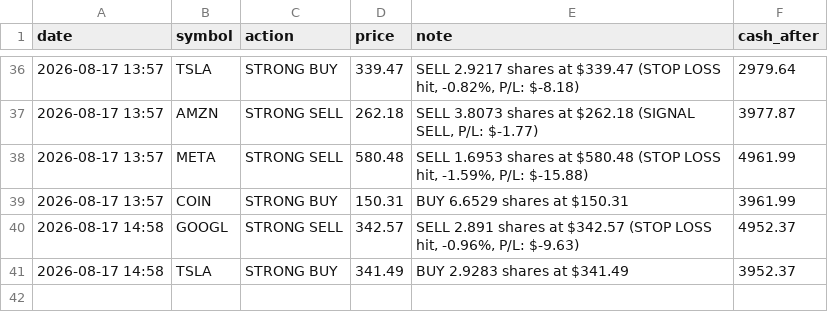
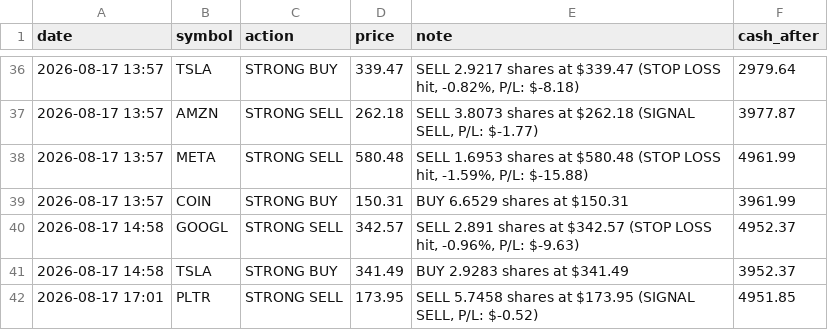
Before and after one commit to apolodario-rgb/trading-signal-app, a CSV file: paper_trades_2HR.csv, drawn as a sheet; only a part is shown, gaps mark what is left out.

```diff
--- a/paper_trades_2HR.csv
+++ b/paper_trades_2HR.csv
@@ -41 +41,2 @@ date,symbol,action,price,note,cash_after
 2026-08-17 14:58,TSLA,STRONG BUY,341.49,BUY 2.9283 shares at $341.49,3952.37
+2026-08-17 17:01,PLTR,STRONG SELL,173.95,"SELL 5.7458 shares at $173.95 (SIGNAL SELL, P/L: $-0.52)",4951.85
```
Also changed, not shown: portfolio_history_2HR.csv, signal_log_2HR.csv, 1 other file.
